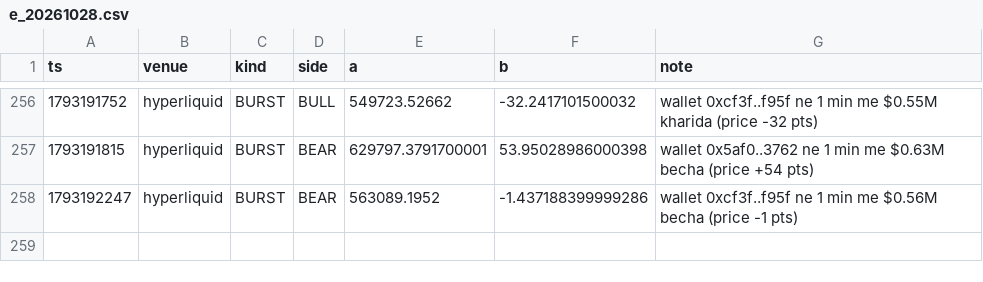
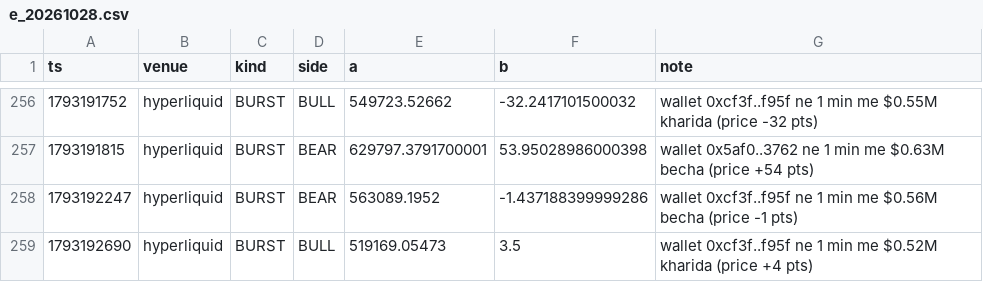
Before and after one commit to Maddysingh06/market-data, a CSV file: data/e_20261028.csv, drawn as a sheet; only a part is shown, gaps mark what is left out; the diff names each change by its address in the sheet, - before the commit and + after, or states it on an @@ line.

```diff
--- a/data/e_20261028.csv
+++ b/data/e_20261028.csv
+row 259: 1793192690 | hyperliquid | BURST | BULL | 519169.05473 | 3.5 | wallet 0xcf3f..f95f ne 1 min me $0.52M kharida (price +4 pts)
```
Also changed, not shown: data/w_20261028.csv, 3 other files.
